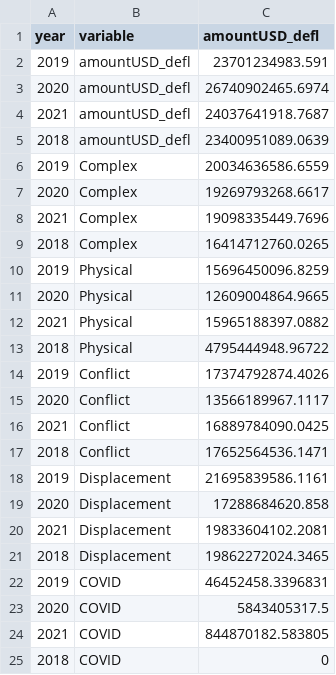
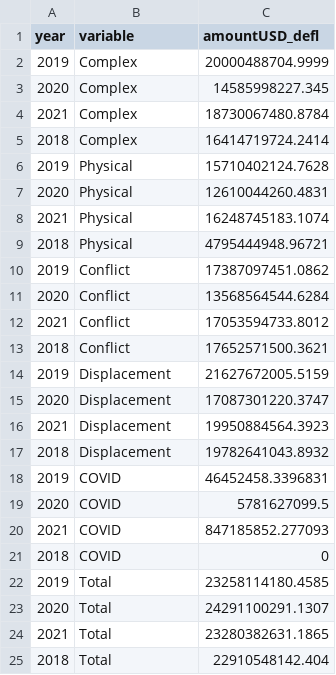
Before and after one commit to devinit/sohs, a CSV file: Crisis types/Fig 0.4/crisis_funding.csv, drawn as a sheet.

```diff
--- a/Crisis types/Fig 0.4/crisis_funding.csv
+++ b/Crisis types/Fig 0.4/crisis_funding.csv
@@ -1,25 +1,25 @@
 year,variable,amountUSD_defl
-2019,amountUSD_defl,23701234983.591
-2020,amountUSD_defl,26740902465.6974
-2021,amountUSD_defl,24037641918.7687
-2018,amountUSD_defl,23400951089.0639
-2019,Complex,20034636586.6559
-2020,Complex,19269793268.6617
-2021,Complex,19098335449.7696
-2018,Complex,16414712760.0265
-2019,Physical,15696450096.8259
-2020,Physical,12609004864.9665
-2021,Physical,15965188397.0882
-2018,Physical,4795444948.96722
-2019,Conflict,17374792874.4026
-2020,Conflict,13566189967.1117
-2021,Conflict,16889784090.0425
-2018,Conflict,17652564536.1471
-2019,Displacement,21695839586.1161
-2020,Displacement,17288684620.858
-2021,Displacement,19833604102.2081
-2018,Displacement,19862272024.3465
+2019,Complex,20000488704.9999
+2020,Complex,14585998227.345
+2021,Complex,18730067480.8784
+2018,Complex,16414719724.2414
+2019,Physical,15710402124.7628
+2020,Physical,12610044260.4831
+2021,Physical,16248745183.1074
+2018,Physical,4795444948.96721
+2019,Conflict,17387097451.0862
+2020,Conflict,13568564544.6284
+2021,Conflict,17053594733.8012
+2018,Conflict,17652571500.3621
+2019,Displacement,21627672005.5159
+2020,Displacement,17087301220.3747
+2021,Displacement,19950884564.3923
+2018,Displacement,19782641043.8932
 2019,COVID,46452458.3396831
-2020,COVID,5843405317.5
-2021,COVID,844870182.583805
+2020,COVID,5781627099.5
+2021,COVID,847185852.277093
 2018,COVID,0
+2019,Total,23258114180.4585
+2020,Total,24291100291.1307
+2021,Total,23280382631.1865
+2018,Total,22910548142.404
```
Also changed, not shown: 1 other file.
